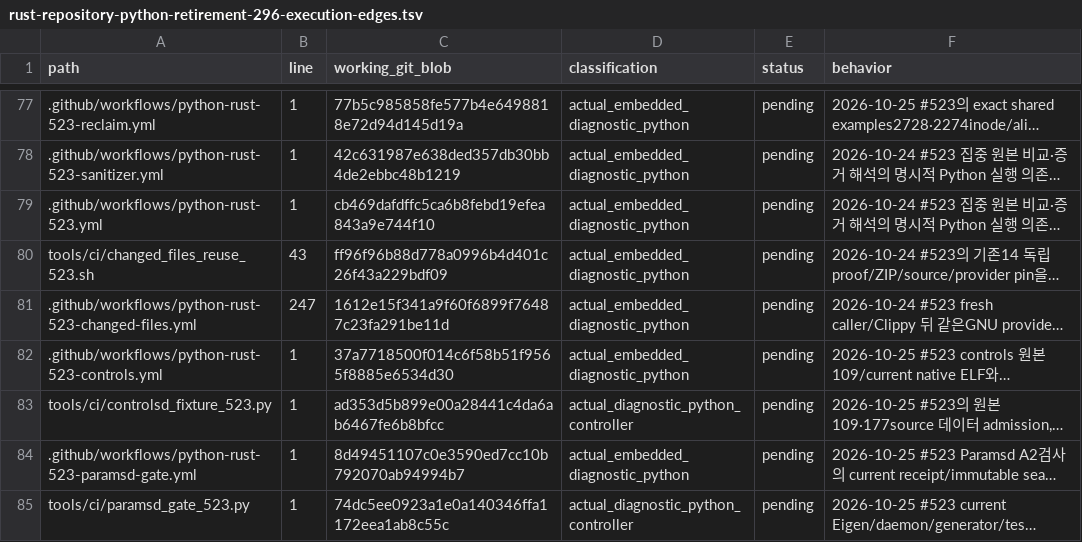
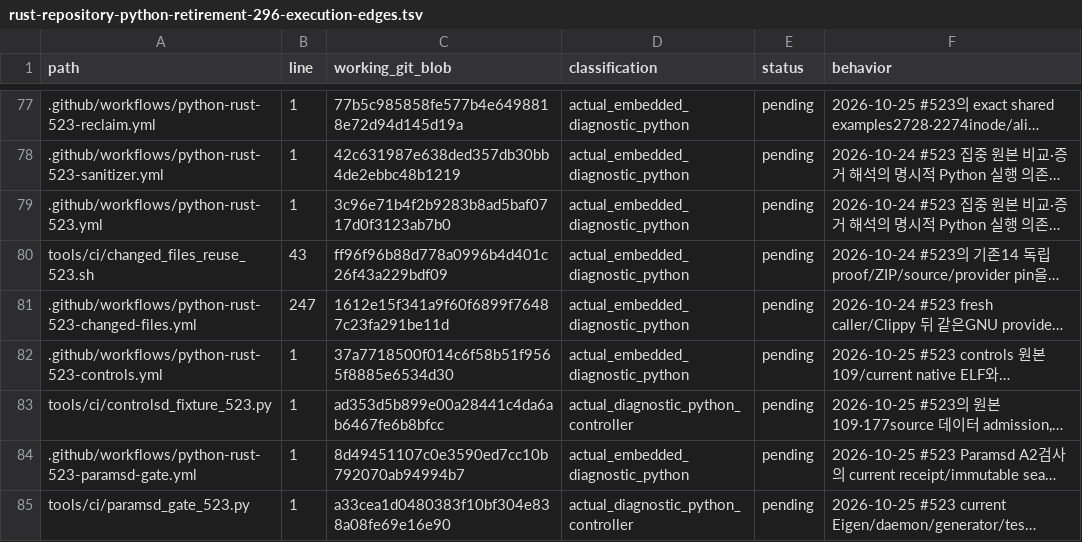
Before and after one commit to bin9208/openpilot-rust, a TSV file: docs/naver/rust-repository-python-retirement-296-execution-edges.tsv, drawn as a sheet; only a part is shown, gaps mark what is left out; long unchanged cells end in …; the diff names each change by its address in the sheet, - before the commit and + after, or states it on an @@ line.

```diff
--- a/docs/naver/rust-repository-python-retirement-296-execution-edges.tsv
+++ b/docs/naver/rust-repository-python-retirement-296-execution-edges.tsv
-C79 (working_git_blob): cb469dafdffc5ca6b8febd19efea843a9e744f10
+C79 (working_git_blob): 3c96e71b4f2b9283b8ad5baf0717d0f3123ab7b0
-C85 (working_git_blob): 74dc5ee0923a1e0a140346ffa1172eea1ab8c55c
+C85 (working_git_blob): a33cea1d0480383f10bf304e838a08fe69e16e90
```
Also changed, not shown: 6 other files.
